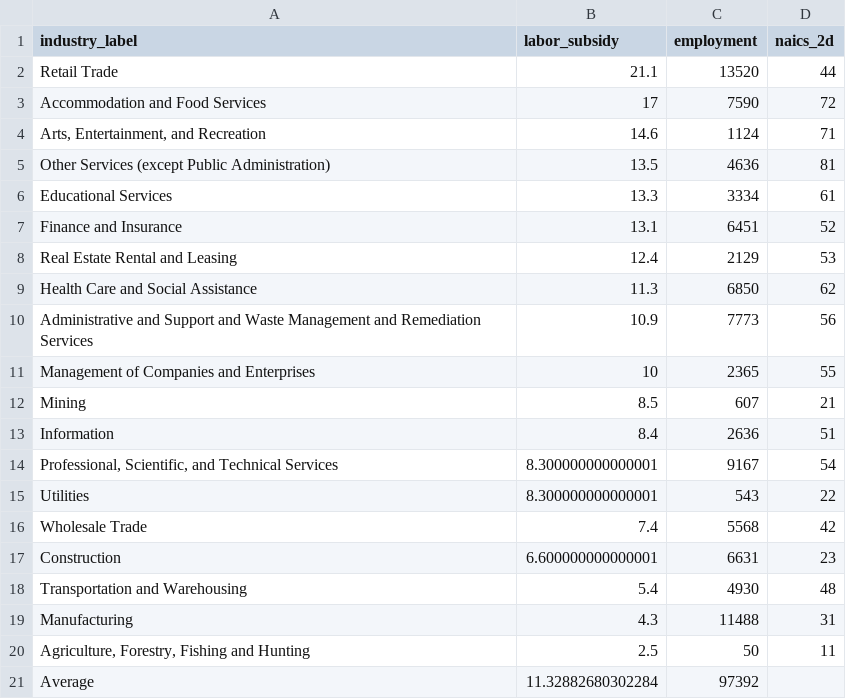
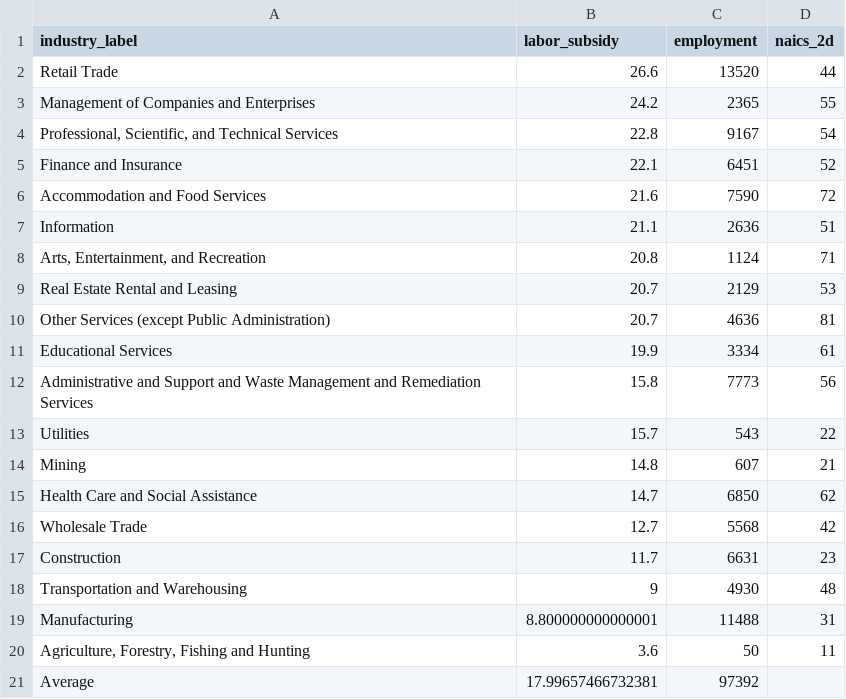
Before and after one commit to ceumicrodata/social-distancing, a CSV file: analysis/cost_by_naics2.csv, drawn as a sheet.

```diff
--- a/analysis/cost_by_naics2.csv
+++ b/analysis/cost_by_naics2.csv
@@ -1,21 +1,21 @@
 industry_label,labor_subsidy,employment,naics_2d
-Retail Trade,21.1,13520,44
-Accommodation and Food Services,17,7590,72
-"Arts, Entertainment, and Recreation",14.6,1124,71
-Other Services (except Public Administration),13.5,4636,81
-Educational Services,13.3,3334,61
-Finance and Insurance,13.1,6451,52
-Real Estate Rental and Leasing,12.4,2129,53
-Health Care and Social Assistance,11.3,6850,62
-Administrative and Support and Waste Management and Remediation Services,10.9,7773,56
-Management of Companies and Enterprises,10,2365,55
-Mining,8.5,607,21
-Information,8.4,2636,51
-"Professional, Scientific, and Technical Services",8.300000000000001,9167,54
-Utilities,8.300000000000001,543,22
-Wholesale Trade,7.4,5568,42
-Construction,6.600000000000001,6631,23
-Transportation and Warehousing,5.4,4930,48
-Manufacturing,4.3,11488,31
-"Agriculture, Forestry, Fishing and Hunting",2.5,50,11
-Average,11.32882680302284,97392,
+Retail Trade,26.6,13520,44
+Management of Companies and Enterprises,24.2,2365,55
+"Professional, Scientific, and Technical Services",22.8,9167,54
+Finance and Insurance,22.1,6451,52
+Accommodation and Food Services,21.6,7590,72
+Information,21.1,2636,51
+"Arts, Entertainment, and Recreation",20.8,1124,71
+Real Estate Rental and Leasing,20.7,2129,53
+Other Services (except Public Administration),20.7,4636,81
+Educational Services,19.9,3334,61
+Administrative and Support and Waste Management and Remediation Services,15.8,7773,56
+Utilities,15.7,543,22
+Mining,14.8,607,21
+Health Care and Social Assistance,14.7,6850,62
+Wholesale Trade,12.7,5568,42
+Construction,11.7,6631,23
+Transportation and Warehousing,9,4930,48
+Manufacturing,8.800000000000001,11488,31
+"Agriculture, Forestry, Fishing and Hunting",3.6,50,11
+Average,17.99657466732381,97392,
```
Also changed, not shown: data/derived/industry-index.csv, data/derived/occupation/naics_risk.csv, 29 other files.
